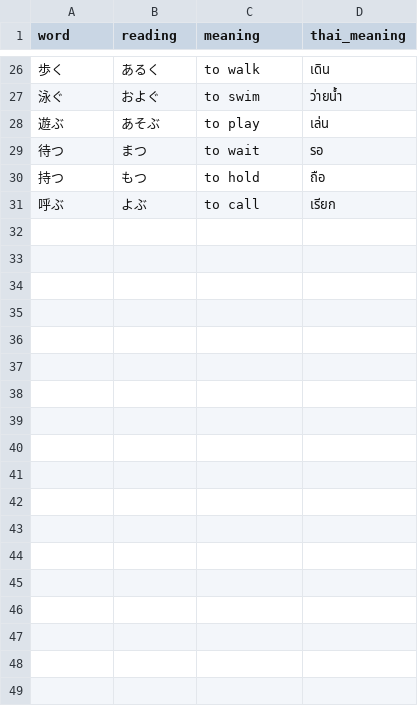
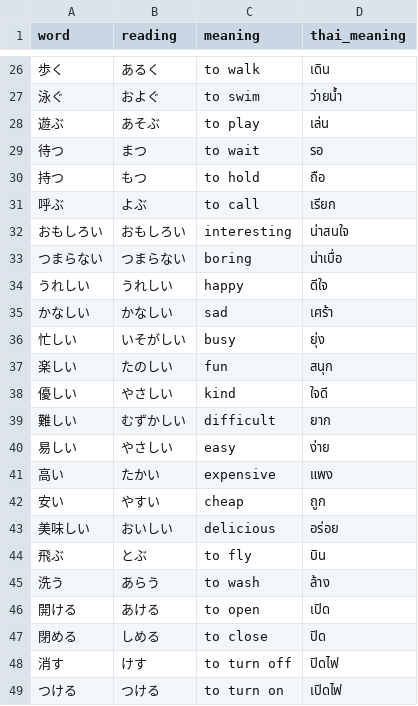
Before and after one commit to kasom/JapaneseCrosswords, a CSV file: data/verbs_adjectives.csv, drawn as a sheet; only a part is shown, gaps mark what is left out; the diff names each change by its address in the sheet, - before the commit and + after, or states it on an @@ line.

```diff
--- a/data/verbs_adjectives.csv
+++ b/data/verbs_adjectives.csv
+row 32: おもしろい | おもしろい | interesting | น่าสนใจ
+row 33: つまらない | つまらない | boring | น่าเบื่อ
+row 34: うれしい | うれしい | happy | ดีใจ
+row 35: かなしい | かなしい | sad | เศร้า
+row 36: 忙しい | いそがしい | busy | ยุ่ง
+row 37: 楽しい | たのしい | fun | สนุก
+row 38: 優しい | やさしい | kind | ใจดี
+row 39: 難しい | むずかしい | difficult | ยาก
+row 40: 易しい | やさしい | easy | ง่าย
+row 41: 高い | たかい | expensive | แพง
+row 42: 安い | やすい | cheap | ถูก
+row 43: 美味しい | おいしい | delicious | อร่อย
+row 44: 飛ぶ | とぶ | to fly | บิน
+row 45: 洗う | あらう | to wash | ล้าง
+row 46: 開ける | あける | to open | เปิด
+row 47: 閉める | しめる | to close | ปิด
+row 48: 消す | けす | to turn off | ปิดไฟ
+row 49: つける | つける | to turn on | เปิดไฟ
```
Also changed, not shown: data/jlpt_n5.csv, data/puzzles.csv, 2 other files.
